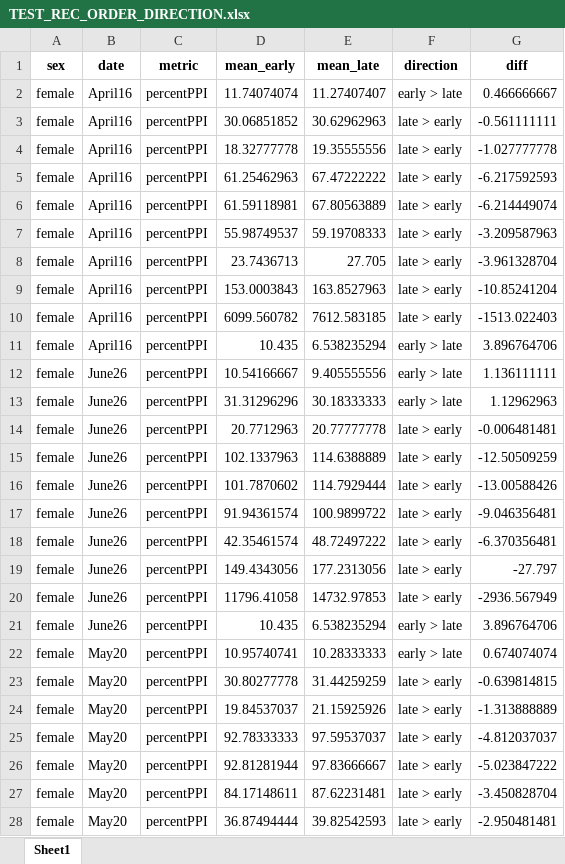
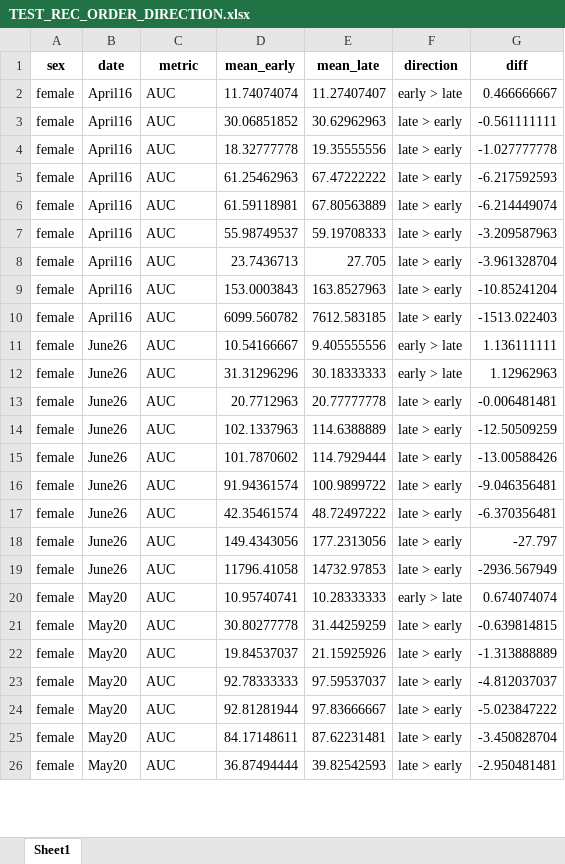
Before and after one commit to Lara-Kolb/Startle-Response-Analysis, an Excel workbook: Tester Results/TEST_REC_ORDER_DIRECTION.xlsx, sheet Sheet1, drawn as a sheet; only a part is shown; values as stored, in another font and other column widths than the file's, no borders; removed rows and columns are numbered as before the commit, all else as after; the diff covers the shown part only; the diff names each change by its address in the sheet, - before the commit and + after, or states it on an @@ line.

```diff
--- a/Tester Results/TEST_REC_ORDER_DIRECTION.xlsx (sheet Sheet1)
+++ b/Tester Results/TEST_REC_ORDER_DIRECTION.xlsx (sheet Sheet1)
-C2:C10 (metric): percentPPI
+C2:C10 (metric): AUC
-row 11: female | April16 | percentPPI | 10.435 | 6.538235294 | early > late | 3.896764706
-C11:C19 (metric): percentPPI
+C11:C19 (metric): AUC
-row 21: female | June26 | percentPPI | 10.435 | 6.538235294 | early > late | 3.896764706
-C20:C26 (metric): percentPPI
+C20:C26 (metric): AUC
```
Also changed, not shown: 4 removed rows and 29 edited cells elsewhere in this sheet, Tester Results/ALL_VAR_CORRELATIONS.xlsx, Tester Results/CORRELATIONS_BY_SEX_DATE.xlsx, 38 other files.
